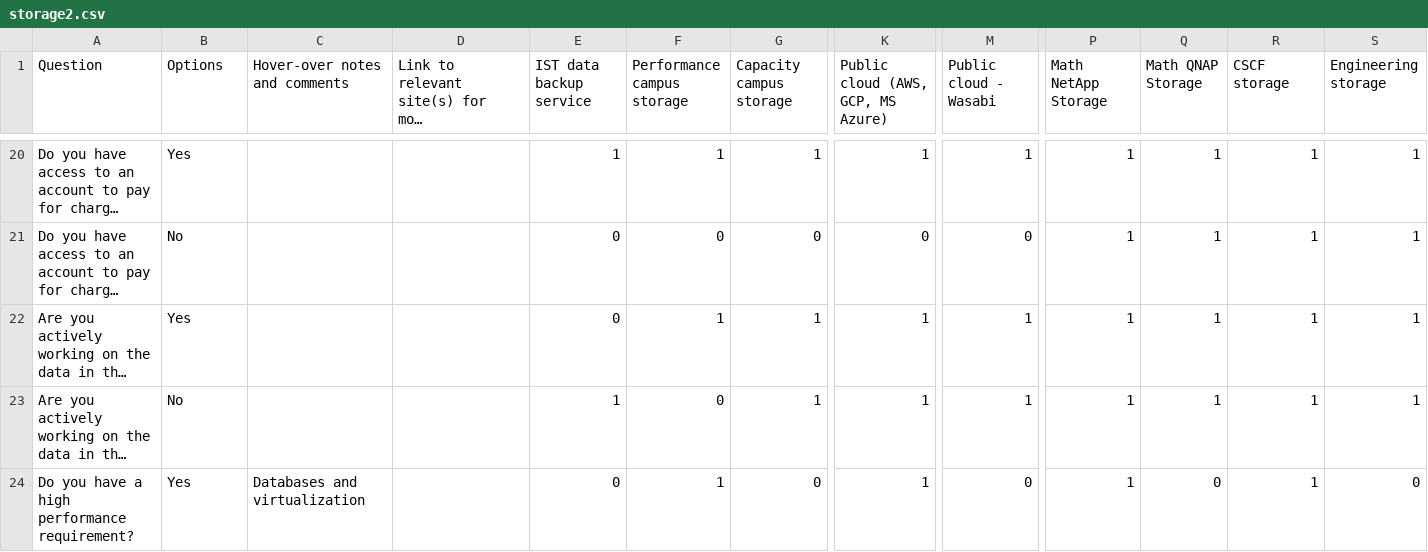
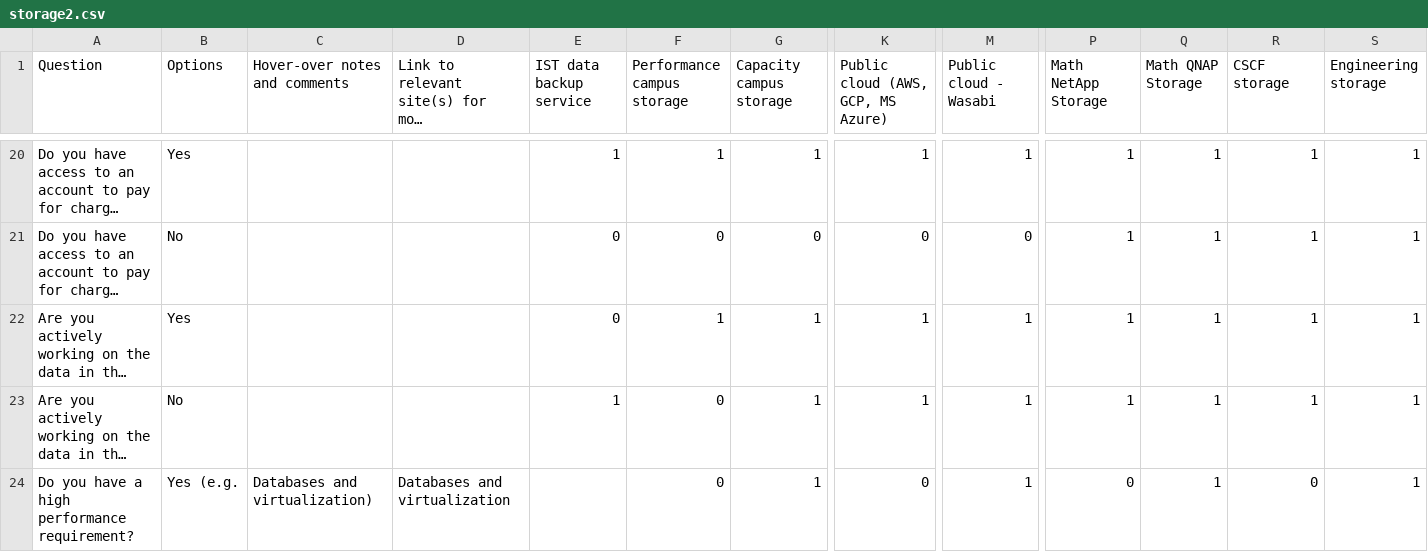
Before and after one commit to UWaterloo-Public/research-storage-options-site, a CSV file: storage2.csv, drawn as a sheet; only a part is shown, gaps mark what is left out; long unchanged cells end in …; the diff covers the shown part only; the diff names each change by its address in the sheet, - before the commit and + after, or states it on an @@ line.

Commit message:
Update storage2.csv

```diff
--- a/storage2.csv
+++ b/storage2.csv
-B24 (Options): Yes
+B24 (Options): Yes (e.g.
-C24 (Hover-over notes and comments): Databases and virtualization
+C24 (Hover-over notes and comments): Databases and virtualization)
-D24: (empty)
+D24: Databases and virtualization
-E24 (IST data backup service): 0
+E24 (IST data backup service): (empty)
-F24 (Performance campus storage): 1
+F24 (Performance campus storage): 0
-G24 (Capacity campus storage): 0
+G24 (Capacity campus storage): 1
-K24: 1
+K24: 0
-M24 (Public cloud - Wasabi): 0
+M24 (Public cloud - Wasabi): 1
-P24 (Math NetApp Storage): 1
+P24 (Math NetApp Storage): 0
-Q24 (Math QNAP Storage): 0
+Q24 (Math QNAP Storage): 1
-R24 (CSCF storage): 1
+R24 (CSCF storage): 0
-S24 (Engineering storage): 0
+S24 (Engineering storage): 1
```
Also changed, not shown: 12 edited cells elsewhere in this file.
